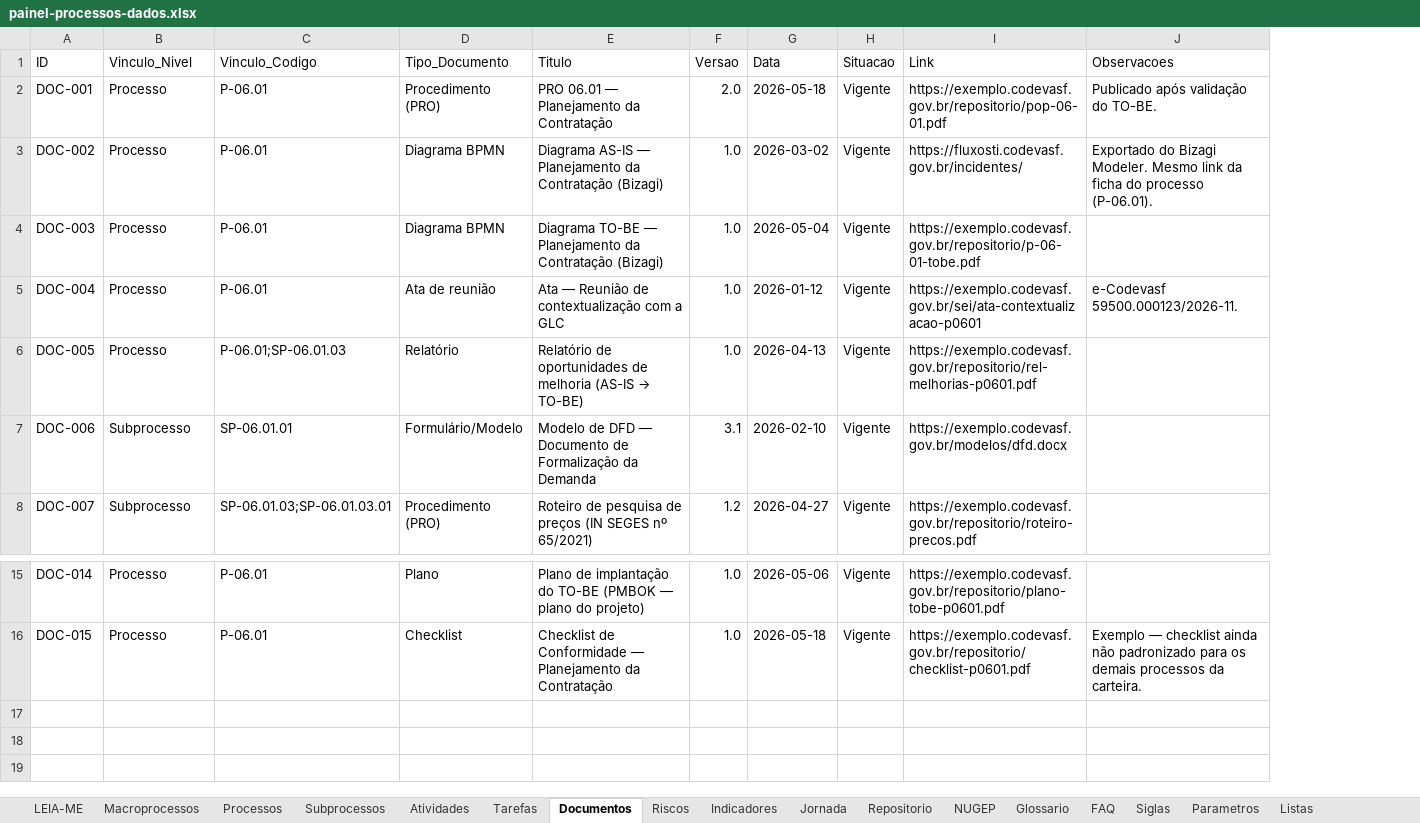
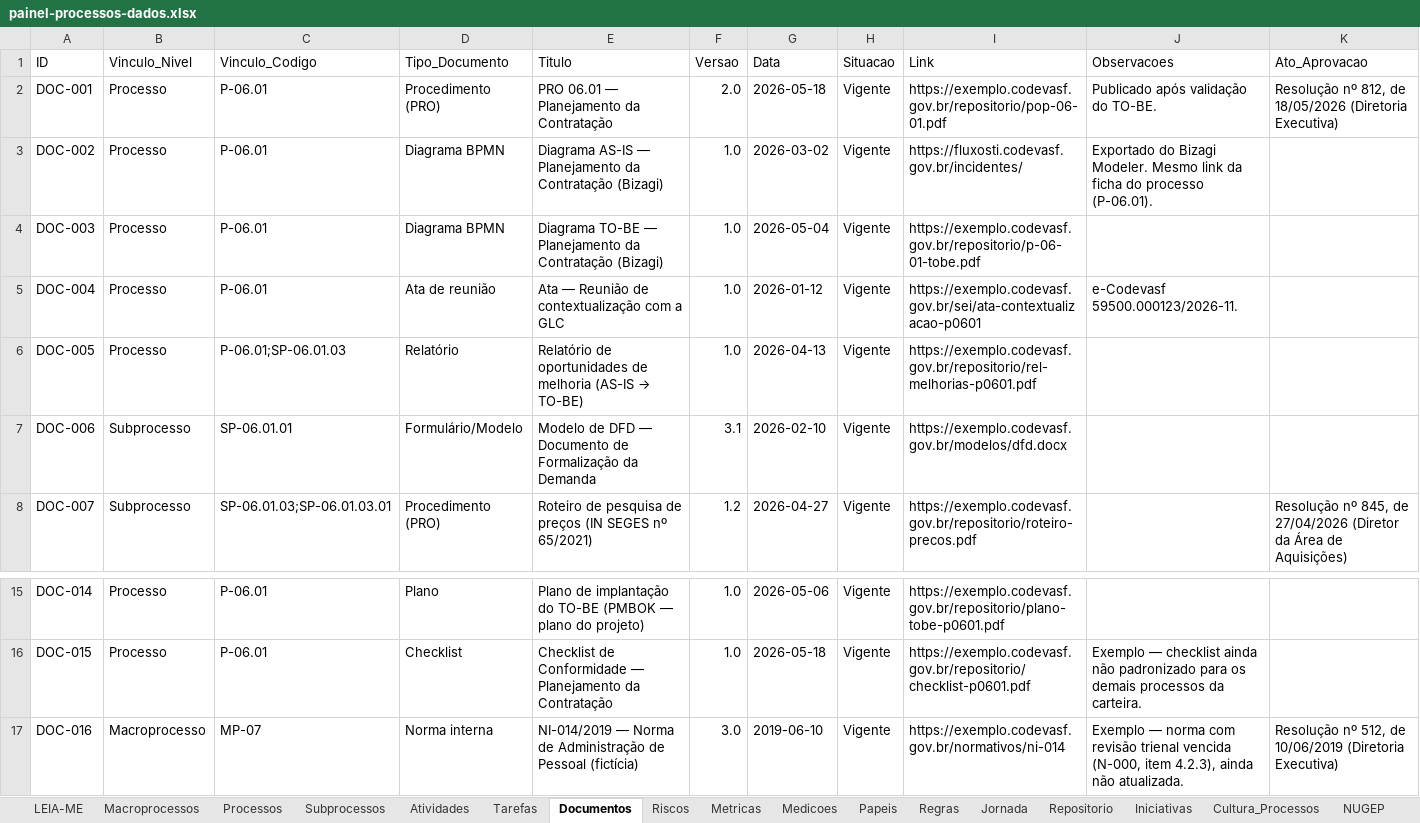
Before and after one commit to ordonescodevasf/painel_de_processos, an Excel workbook: data/painel-processos-dados.xlsx, sheet Documentos, drawn as a sheet; only a part is shown, gaps mark what is left out; values as stored, in another font and other column widths than the file's, no cell formats; the diff names each change by its address in the sheet, - before the commit and + after, or states it on an @@ line.

```diff
--- a/data/painel-processos-dados.xlsx (sheet Documentos)
+++ b/data/painel-processos-dados.xlsx (sheet Documentos)
-sheet tab: Indicadores
+sheet tab: Metricas
+sheet tab: Medicoes
+sheet tab: Papeis
+sheet tab: Regras
+sheet tab: Iniciativas
+sheet tab: Cultura_Processos
+column K (Ato_Aprovacao), rows 2-8: Resolução nº 812, de 18/05/2026 (Diretoria Executiva) |  |  |  |  |  | Resolução nº 845, de 27/04/2026 (Diretor da Área de Aquisições)
+row 17: DOC-016 | Macroprocesso | MP-07 | Norma interna | NI-014/2019 — Norma de Administração de Pessoal (fictícia) | 3.0 | 2019-06-10 | Vigente | https://exemplo.codevasf.gov.br/normativos/ni-014 | Exemplo — norma com revisão trienal vencida (N-000, item 4.2.3), ainda não atualizada. | Resolução nº 512, de 10/06/2019 (Diretoria Executiva)
```
Also changed, not shown: sheet Siglas, sheet Glossario, sheet Listas, sheet Subprocessos, sheet Macroprocessos, sheet Repositorio, 10 more sheets, other sheet tabs, cell formats, formulas that keep their value, 13 other files.
